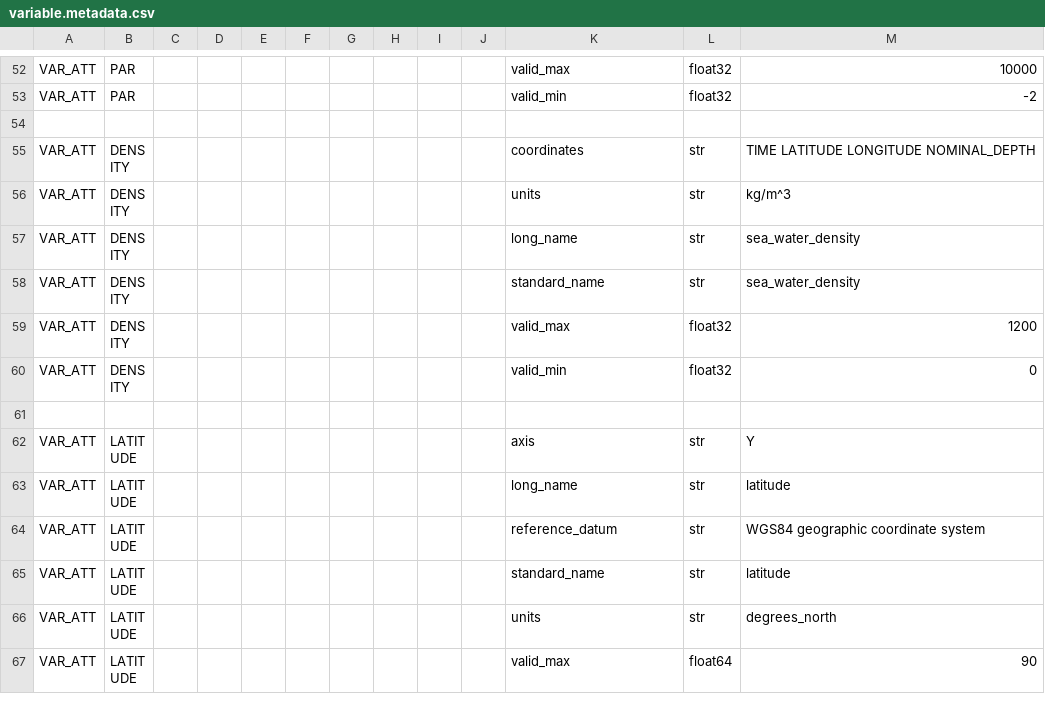
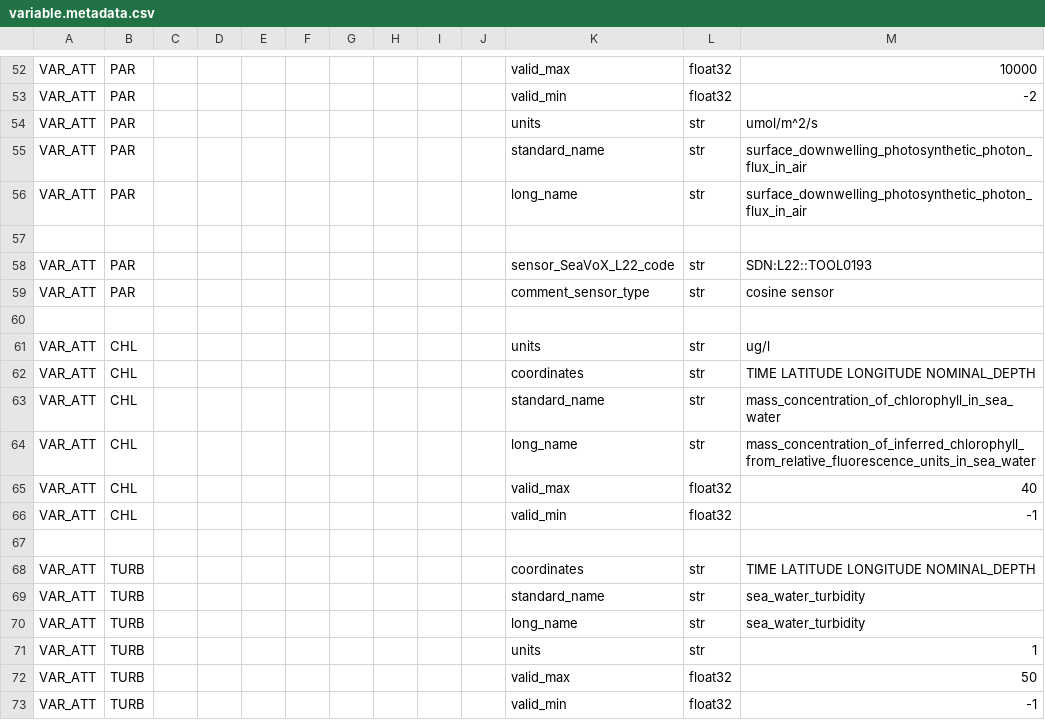
Before and after one commit to petejan/imos-tools, a CSV file: metadata/variable.metadata.csv, drawn as a sheet; only a part is shown, gaps mark what is left out; the shorter side is filled out with more unchanged rows; the diff covers the shown part only; the diff names each change by its address in the sheet, - before the commit and + after, or states it on an @@ line.

```diff
--- a/metadata/variable.metadata.csv
+++ b/metadata/variable.metadata.csv
+row 54: VAR_ATT | PAR |  |  |  |  |  |  |  |  | units | str | umol/m^2/s
+row 55: VAR_ATT | PAR |  |  |  |  |  |  |  |  | standard_name | str | surface_downwelling_photosynthetic_photon_flux_in_air
+row 56: VAR_ATT | PAR |  |  |  |  |  |  |  |  | long_name | str | surface_downwelling_photosynthetic_photon_flux_in_air
+row 57: (empty)
+row 58: VAR_ATT | PAR |  |  |  |  |  |  |  |  | sensor_SeaVoX_L22_code | str | SDN:L22::TOOL0193
+row 59: VAR_ATT | PAR |  |  |  |  |  |  |  |  | comment_sensor_type | str | cosine sensor
+row 60: (empty)
+row 61: VAR_ATT | CHL |  |  |  |  |  |  |  |  | units | str | ug/l
+row 62: VAR_ATT | CHL |  |  |  |  |  |  |  |  | coordinates | str | TIME LATITUDE LONGITUDE NOMINAL_DEPTH
+row 63: VAR_ATT | CHL |  |  |  |  |  |  |  |  | standard_name | str | mass_concentration_of_chlorophyll_in_sea_water
+row 64: VAR_ATT | CHL |  |  |  |  |  |  |  |  | long_name | str | mass_concentration_of_inferred_chlorophyll_from_relative_fluorescence_units_in_sea_water
+row 65: VAR_ATT | CHL |  |  |  |  |  |  |  |  | valid_max | float32 | 40
+row 66: VAR_ATT | CHL |  |  |  |  |  |  |  |  | valid_min | float32 | -1
+row 67: (empty)
+row 68: VAR_ATT | TURB |  |  |  |  |  |  |  |  | coordinates | str | TIME LATITUDE LONGITUDE NOMINAL_DEPTH
+row 69: VAR_ATT | TURB |  |  |  |  |  |  |  |  | standard_name | str | sea_water_turbidity
+row 70: VAR_ATT | TURB |  |  |  |  |  |  |  |  | long_name | str | sea_water_turbidity
+row 71: VAR_ATT | TURB |  |  |  |  |  |  |  |  | units | str | 1
+row 72: VAR_ATT | TURB |  |  |  |  |  |  |  |  | valid_max | float32 | 50
+row 73: VAR_ATT | TURB |  |  |  |  |  |  |  |  | valid_min | float32 | -1
```
Also changed, not shown: 10 added rows elsewhere in this file, metadata/pulse-saz-sofs-flux-timeoffset.metadata.csv, 4 other files.
